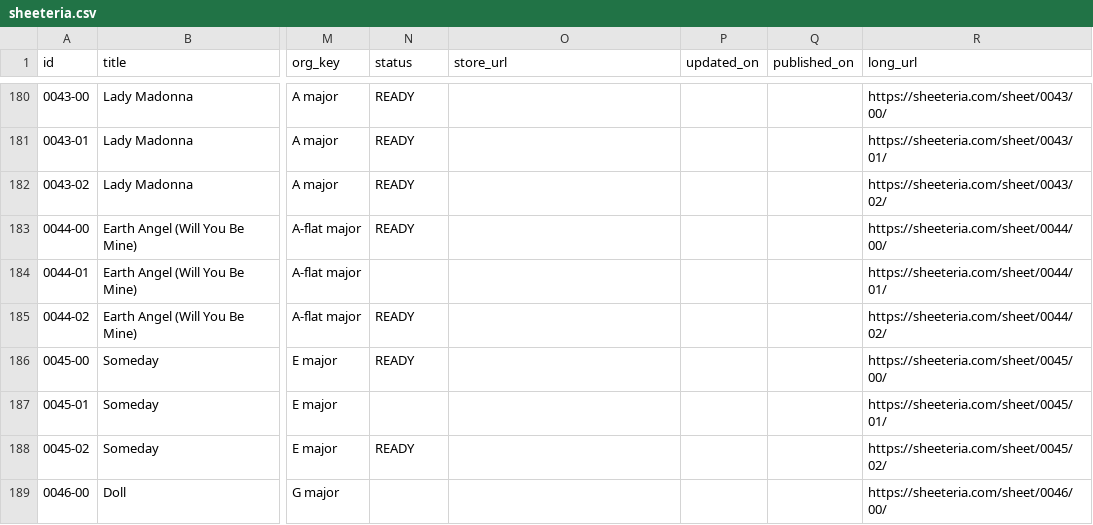
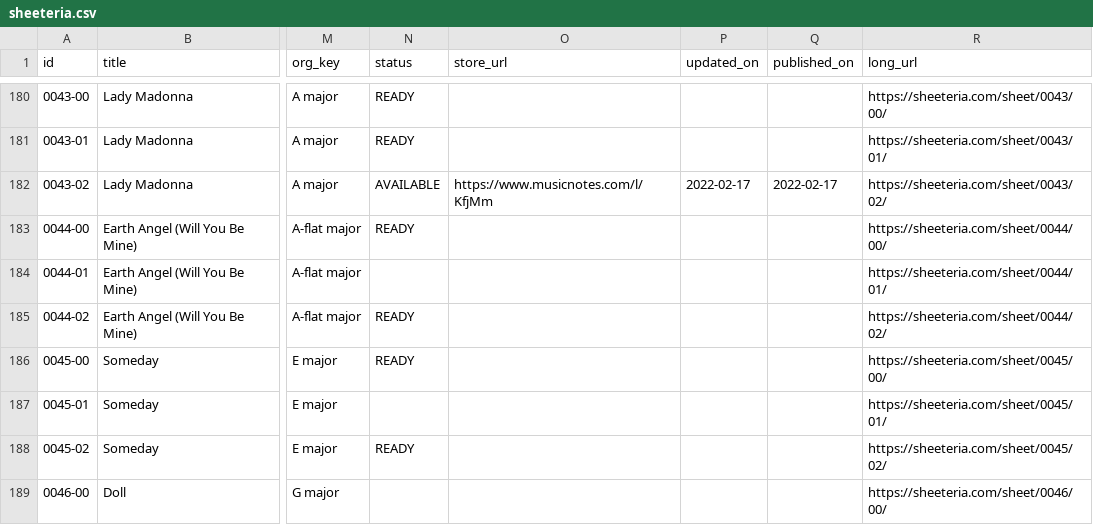
Before and after one commit to htmsk138/sheeteria, a CSV file: src/_data/sheeteria.csv, drawn as a sheet; only a part is shown, gaps mark what is left out; the diff names each change by its address in the sheet, - before the commit and + after, or states it on an @@ line.

Commit message:
Publish Lady Madonna (The Beatles) - Easy piano tutorial

```diff
--- a/src/_data/sheeteria.csv
+++ b/src/_data/sheeteria.csv
-N182 (status): READY
+N182 (status): AVAILABLE
-O182 (store_url): (empty)
+O182 (store_url): https://www.musicnotes.com/l/KfjMm
-P182 (updated_on): (empty)
+P182 (updated_on): 2022-02-17
-Q182 (published_on): (empty)
+Q182 (published_on): 2022-02-17
```
